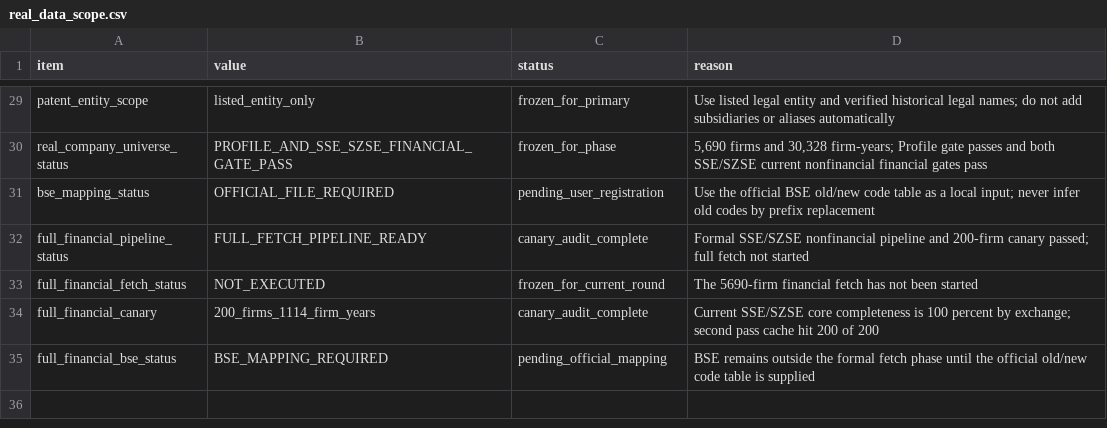
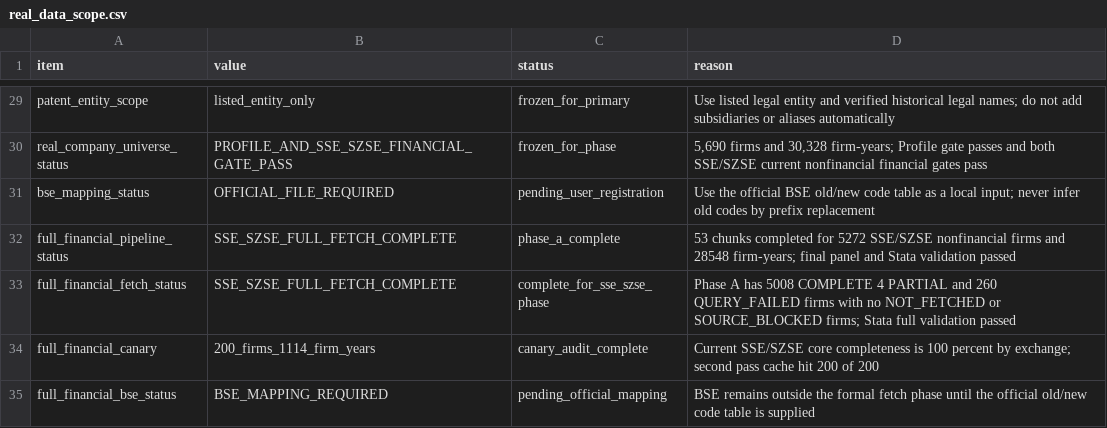
Before and after one commit to Kite-P/Research-Policy_Innovation_Demo, a CSV file: metadata/real_data_scope.csv, drawn as a sheet; only a part is shown, gaps mark what is left out.

```diff
--- a/metadata/real_data_scope.csv
+++ b/metadata/real_data_scope.csv
@@ -31,4 +31,4 @@ real_company_universe_status,PROFILE_AND_SSE_SZSE_FINANCIAL_GATE_PASS,frozen_for
 bse_mapping_status,OFFICIAL_FILE_REQUIRED,pending_user_registration,Use the official BSE old/new code table as a local input; never infer old codes by prefix replacement
-full_financial_pipeline_status,FULL_FETCH_PIPELINE_READY,canary_audit_complete,Formal SSE/SZSE nonfinancial pipeline and 200-firm canary passed; full fetch not started
-full_financial_fetch_status,NOT_EXECUTED,frozen_for_current_round,The 5690-firm financial fetch has not been started
+full_financial_pipeline_status,SSE_SZSE_FULL_FETCH_COMPLETE,phase_a_complete,53 chunks completed for 5272 SSE/SZSE nonfinancial firms and 28548 firm-years; final panel and Stata validation passed
+full_financial_fetch_status,SSE_SZSE_FULL_FETCH_COMPLETE,complete_for_sse_szse_phase,Phase A has 5008 COMPLETE 4 PARTIAL and 260 QUERY_FAILED firms with no NOT_FETCHED or SOURCE_BLOCKED firms; Stata full validation passed
 full_financial_canary,200_firms_1114_firm_years,canary_audit_complete,Current SSE/SZSE core completeness is 100 percent by exchange; second pass cache hit 200 of 200
```
Also changed, not shown: 4 other files.
